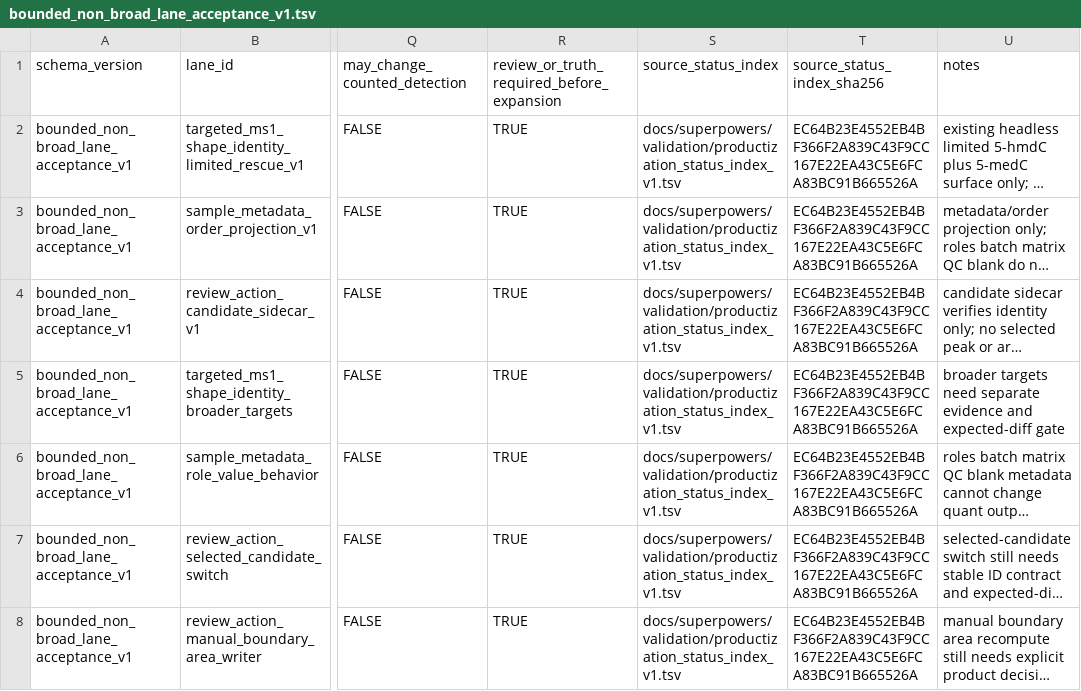
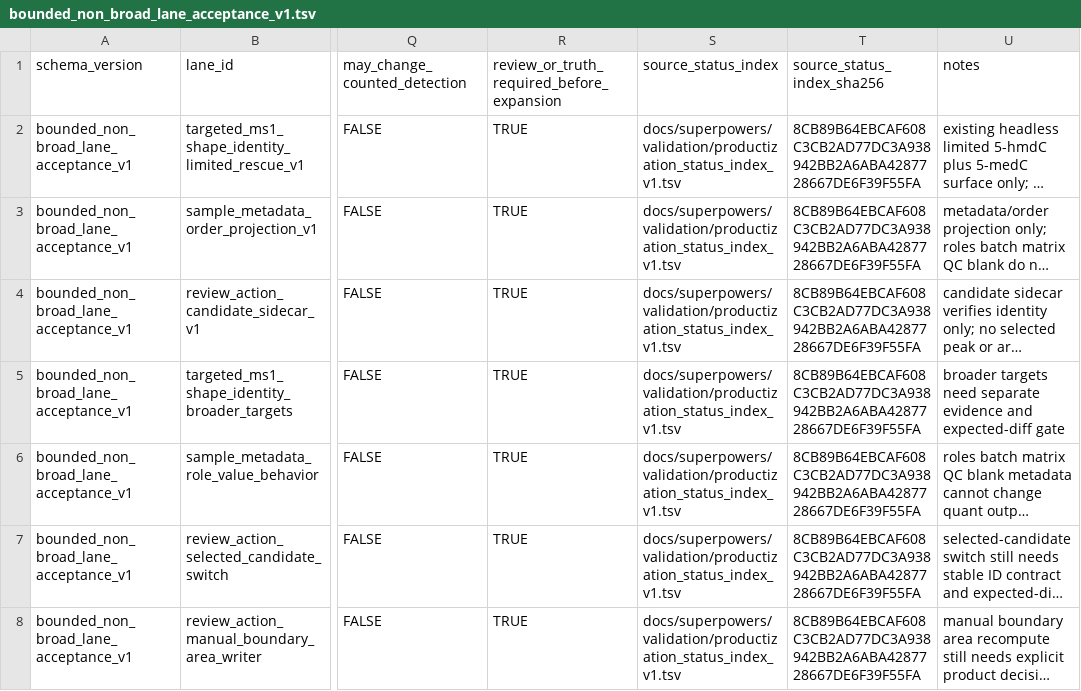
Before and after one commit to Chao-hu-Lab/XIC_Extractor, a TSV file: docs/superpowers/validation/bounded_non_broad_lane_acceptance_v1.tsv, drawn as a sheet; only a part is shown, gaps mark what is left out; long unchanged cells end in …; the diff names each change by its address in the sheet, - before the commit and + after, or states it on an @@ line.

```diff
--- a/docs/superpowers/validation/bounded_non_broad_lane_acceptance_v1.tsv
+++ b/docs/superpowers/validation/bounded_non_broad_lane_acceptance_v1.tsv
-T2:T8 (source_status_index_sha256): EC64B23E4552EB4BF366F2A839C43F9CC167E22EA43C5E6FCA83BC91B665526A
+T2:T8 (source_status_index_sha256): 8CB89B64EBCAF608C3CB2AD77DC3A938942BB2A6ABA4287728667DE6F39F55FA
```
Also changed, not shown: docs/superpowers/validation/productization_status_index_v1.tsv, 8 other files.
